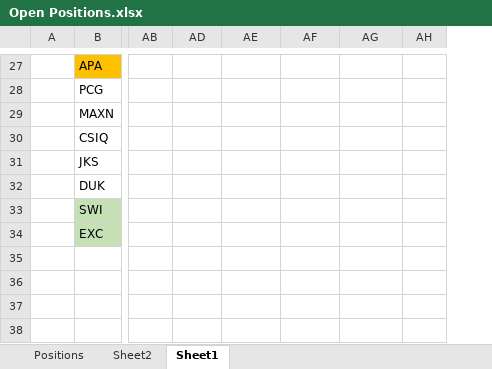
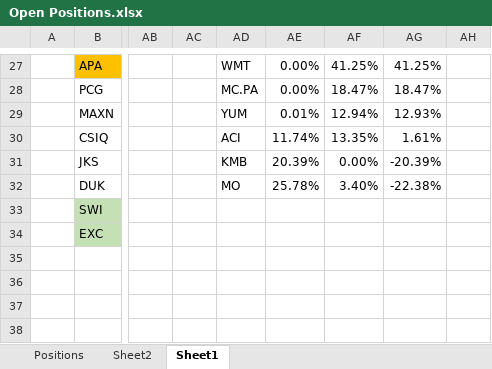
Before and after one commit to SRodWal/StockSillines, an Excel workbook: Open Positions.xlsx, sheet Sheet1, drawn as a sheet; only a part is shown, gaps mark what is left out; values as stored, in another font and other column widths than the file's, no borders; conditional formats not drawn; the diff covers the shown part only; the diff names each change by its address in the sheet, - before the commit and + after, or states it on an @@ line.

```diff
--- a/Open Positions.xlsx (sheet Sheet1)
+++ b/Open Positions.xlsx (sheet Sheet1)
@@ column AC unhidden, empty @@
-AD27: (empty)
+AD27: WMT
-AE27:AE28: (empty)
+AE27:AE28: 0.00%
-AF27: (empty)
+AF27: 41.25%
-AG27: (empty)
+AG27: 41.25%
-AD28: (empty)
+AD28: MC.PA
-AF28: (empty)
+AF28: 18.47%
-AG28: (empty)
+AG28: 18.47%
-AD29: (empty)
+AD29: YUM
-AE29: (empty)
+AE29: 0.01%
-AF29: (empty)
+AF29: 12.94%
-AG29: (empty)
+AG29: 12.93%
-AD30: (empty)
+AD30: ACI
-AE30: (empty)
+AE30: 11.74%
-AF30: (empty)
+AF30: 13.35%
-AG30: (empty)
+AG30: 1.61%
-AD31: (empty)
+AD31: KMB
-AE31: (empty)
+AE31: 20.39%
-AF31: (empty)
+AF31: 0.00%
-AG31: (empty)
+AG31: -20.39%
-AD32: (empty)
+AD32: MO
-AE32: (empty)
+AE32: 25.78%
-AF32: (empty)
+AF32: 3.40%
-AG32: (empty)
+AG32: -22.38%
```
Also changed, not shown: 31 edited cells and cell formats elsewhere in this sheet, sheet Positions, sheet Sheet2, hidden cells, 12 other files.
